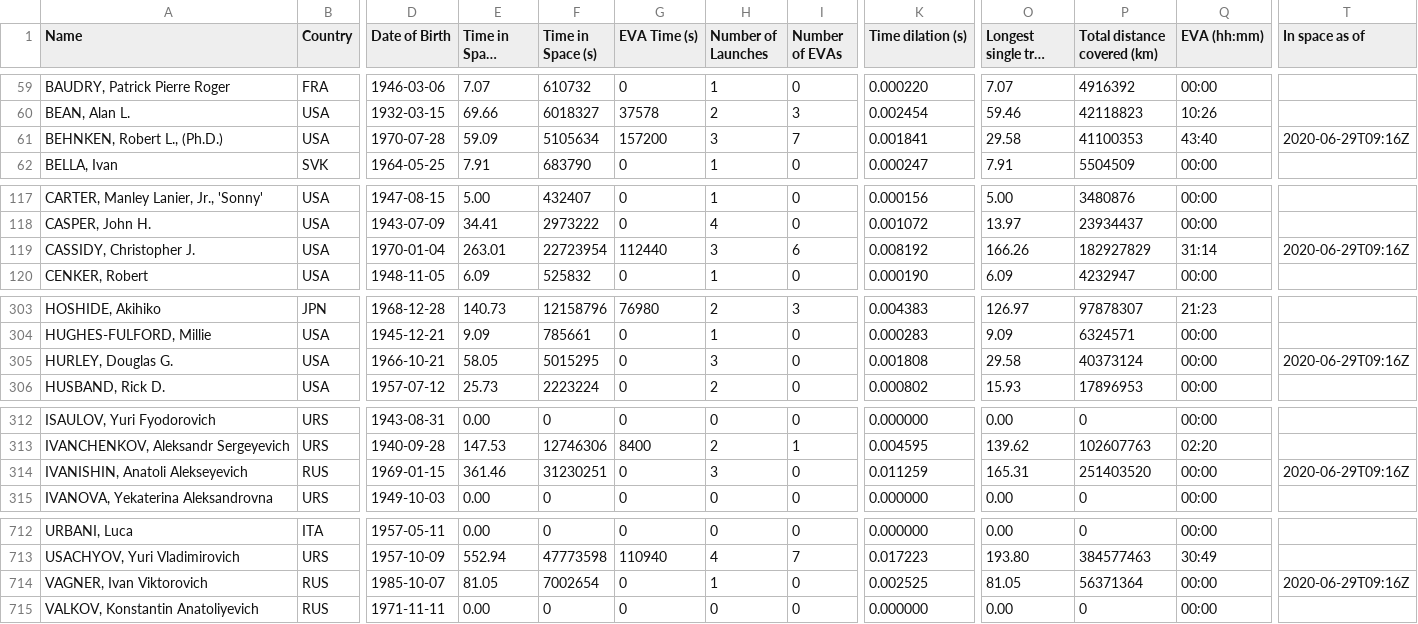
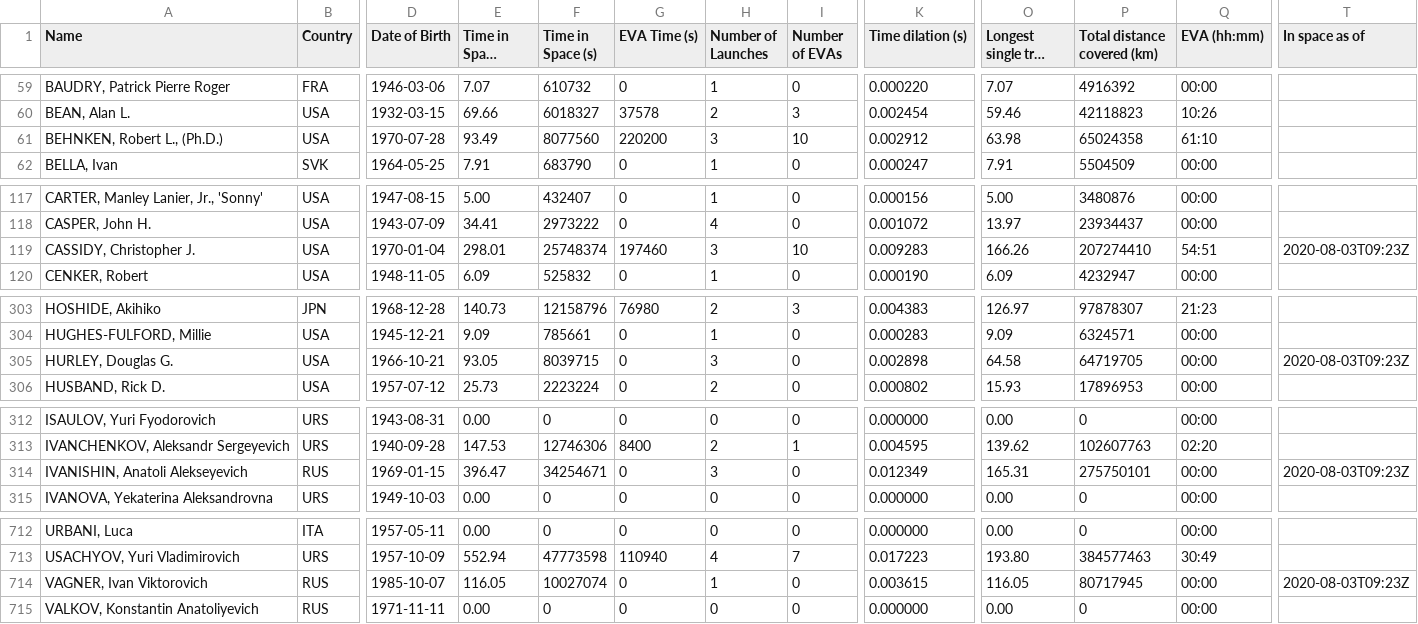
Before and after one commit to christiansandberg2045/cosmos-book.github.io, a TSV file: human-spaceflight/data/processed/astronauts.tsv, drawn as a sheet; only a part is shown, gaps mark what is left out; long unchanged cells end in …; the diff names each change by its address in the sheet, - before the commit and + after, or states it on an @@ line.

```diff
--- a/human-spaceflight/data/processed/astronauts.tsv
+++ b/human-spaceflight/data/processed/astronauts.tsv
-E61 (Time in Space (days)): 59.09
+E61 (Time in Space (days)): 93.49
-F61 (Time in Space (s)): 5105634
+F61 (Time in Space (s)): 8077560
-G61 (EVA Time (s)): 157200
+G61 (EVA Time (s)): 220200
-I61 (Number of EVAs): 7
+I61 (Number of EVAs): 10
-K61 (Time dilation (s)): 0.001841
+K61 (Time dilation (s)): 0.002912
-O61 (Longest single trip (days)): 29.58
+O61 (Longest single trip (days)): 63.98
-P61 (Total distance covered (km)): 41100353
+P61 (Total distance covered (km)): 65024358
-Q61 (EVA (hh:mm)): 43:40
+Q61 (EVA (hh:mm)): 61:10
-T61 (In space as of): 2020-06-29T09:16Z
+T61 (In space as of): (empty)
-E119 (Time in Space (days)): 263.01
+E119 (Time in Space (days)): 298.01
-F119 (Time in Space (s)): 22723954
+F119 (Time in Space (s)): 25748374
-G119 (EVA Time (s)): 112440
+G119 (EVA Time (s)): 197460
-I119 (Number of EVAs): 6
+I119 (Number of EVAs): 10
-K119 (Time dilation (s)): 0.008192
+K119 (Time dilation (s)): 0.009283
-P119 (Total distance covered (km)): 182927829
+P119 (Total distance covered (km)): 207274410
-Q119 (EVA (hh:mm)): 31:14
+Q119 (EVA (hh:mm)): 54:51
-T119 (In space as of): 2020-06-29T09:16Z
+T119 (In space as of): 2020-08-03T09:23Z
-E305 (Time in Space (days)): 58.05
+E305 (Time in Space (days)): 93.05
-F305 (Time in Space (s)): 5015295
+F305 (Time in Space (s)): 8039715
-K305 (Time dilation (s)): 0.001808
+K305 (Time dilation (s)): 0.002898
-O305 (Longest single trip (days)): 29.58
+O305 (Longest single trip (days)): 64.58
-P305 (Total distance covered (km)): 40373124
+P305 (Total distance covered (km)): 64719705
-T305 (In space as of): 2020-06-29T09:16Z
+T305 (In space as of): 2020-08-03T09:23Z
-E314 (Time in Space (days)): 361.46
+E314 (Time in Space (days)): 396.47
-F314 (Time in Space (s)): 31230251
+F314 (Time in Space (s)): 34254671
-K314 (Time dilation (s)): 0.011259
+K314 (Time dilation (s)): 0.012349
-P314 (Total distance covered (km)): 251403520
+P314 (Total distance covered (km)): 275750101
-T314 (In space as of): 2020-06-29T09:16Z
+T314 (In space as of): 2020-08-03T09:23Z
-E714 (Time in Space (days)): 81.05
+E714 (Time in Space (days)): 116.05
-F714 (Time in Space (s)): 7002654
+F714 (Time in Space (s)): 10027074
-K714 (Time dilation (s)): 0.002525
+K714 (Time dilation (s)): 0.003615
-O714 (Longest single trip (days)): 81.05
+O714 (Longest single trip (days)): 116.05
-P714 (Total distance covered (km)): 56371364
+P714 (Total distance covered (km)): 80717945
-T714 (In space as of): 2020-06-29T09:16Z
+T714 (In space as of): 2020-08-03T09:23Z
```
Also changed, not shown: 2 other files.
